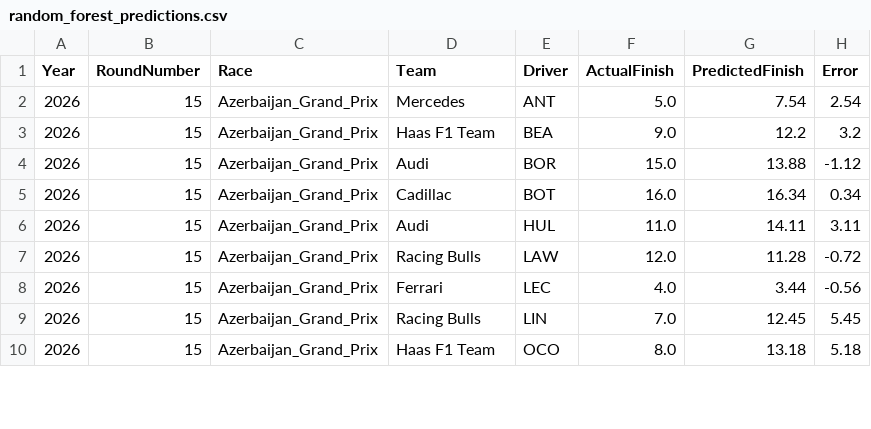
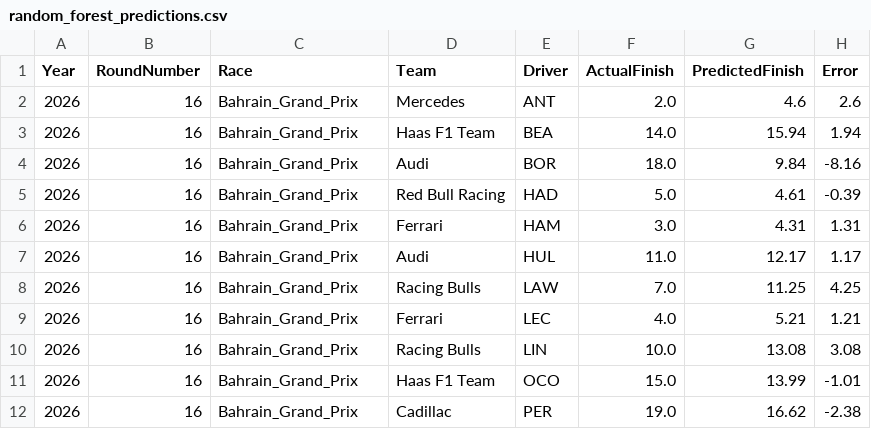
Before and after one commit to Mohandas-KJ/Slipstream-Oracle, a CSV file: outputs/random_forest_predictions.csv, drawn as a sheet; only a part is shown; the diff covers the shown part only.

```diff
--- a/outputs/random_forest_predictions.csv
+++ b/outputs/random_forest_predictions.csv
@@ -1,10 +1,12 @@
 Year,RoundNumber,Race,Team,Driver,ActualFinish,PredictedFinish,Error
-2026,15,Azerbaijan_Grand_Prix,Mercedes,ANT,5.0,7.54,2.54
-2026,15,Azerbaijan_Grand_Prix,Haas F1 Team,BEA,9.0,12.2,3.2
-2026,15,Azerbaijan_Grand_Prix,Audi,BOR,15.0,13.88,-1.12
-2026,15,Azerbaijan_Grand_Prix,Cadillac,BOT,16.0,16.34,0.34
-2026,15,Azerbaijan_Grand_Prix,Audi,HUL,11.0,14.11,3.11
-2026,15,Azerbaijan_Grand_Prix,Racing Bulls,LAW,12.0,11.28,-0.72
-2026,15,Azerbaijan_Grand_Prix,Ferrari,LEC,4.0,3.44,-0.56
-2026,15,Azerbaijan_Grand_Prix,Racing Bulls,LIN,7.0,12.45,5.45
-2026,15,Azerbaijan_Grand_Prix,Haas F1 Team,OCO,8.0,13.18,5.18
+2026,16,Bahrain_Grand_Prix,Mercedes,ANT,2.0,4.6,2.6
+2026,16,Bahrain_Grand_Prix,Haas F1 Team,BEA,14.0,15.94,1.94
+2026,16,Bahrain_Grand_Prix,Audi,BOR,18.0,9.84,-8.16
+2026,16,Bahrain_Grand_Prix,Red Bull Racing,HAD,5.0,4.61,-0.39
+2026,16,Bahrain_Grand_Prix,Ferrari,HAM,3.0,4.31,1.31
+2026,16,Bahrain_Grand_Prix,Audi,HUL,11.0,12.17,1.17
+2026,16,Bahrain_Grand_Prix,Racing Bulls,LAW,7.0,11.25,4.25
+2026,16,Bahrain_Grand_Prix,Ferrari,LEC,4.0,5.21,1.21
+2026,16,Bahrain_Grand_Prix,Racing Bulls,LIN,10.0,13.08,3.08
+2026,16,Bahrain_Grand_Prix,Haas F1 Team,OCO,15.0,13.99,-1.01
+2026,16,Bahrain_Grand_Prix,Cadillac,PER,19.0,16.62,-2.38
```
Also changed, not shown: 1 added row and 15 edited cells elsewhere in this file, outputs/oracle_v1.csv, outputs/oracle_v2.csv, 5 other files.
